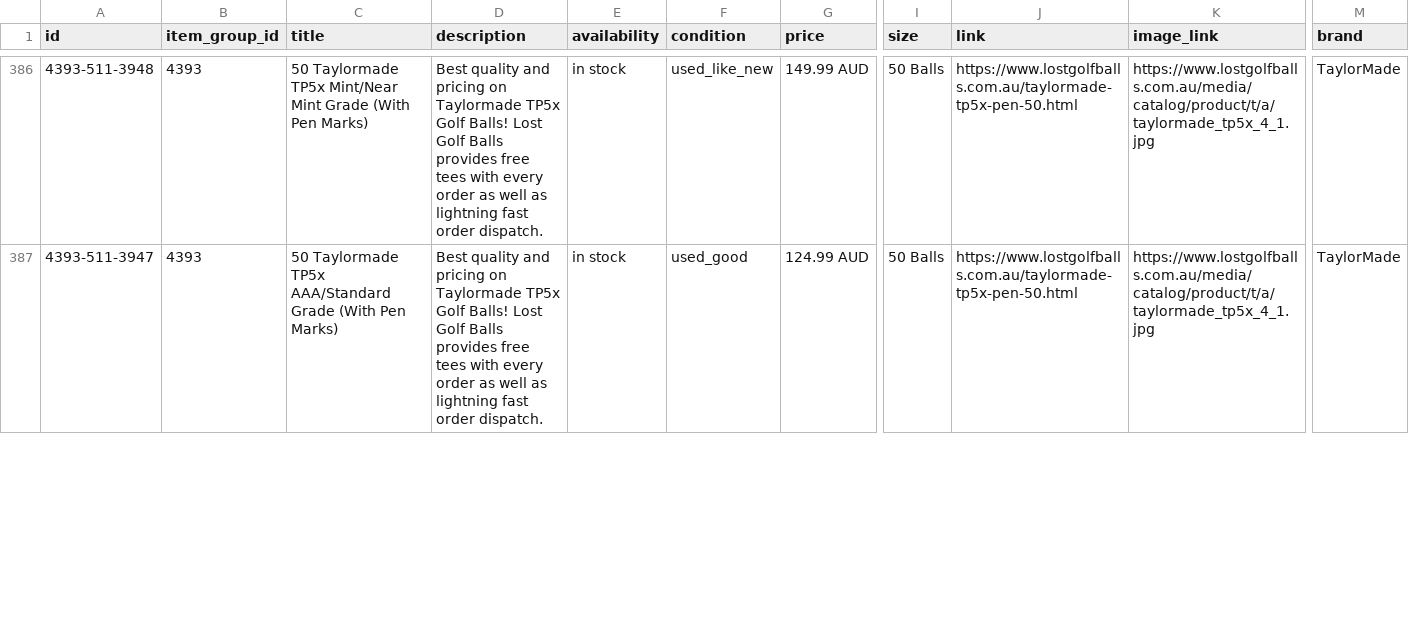
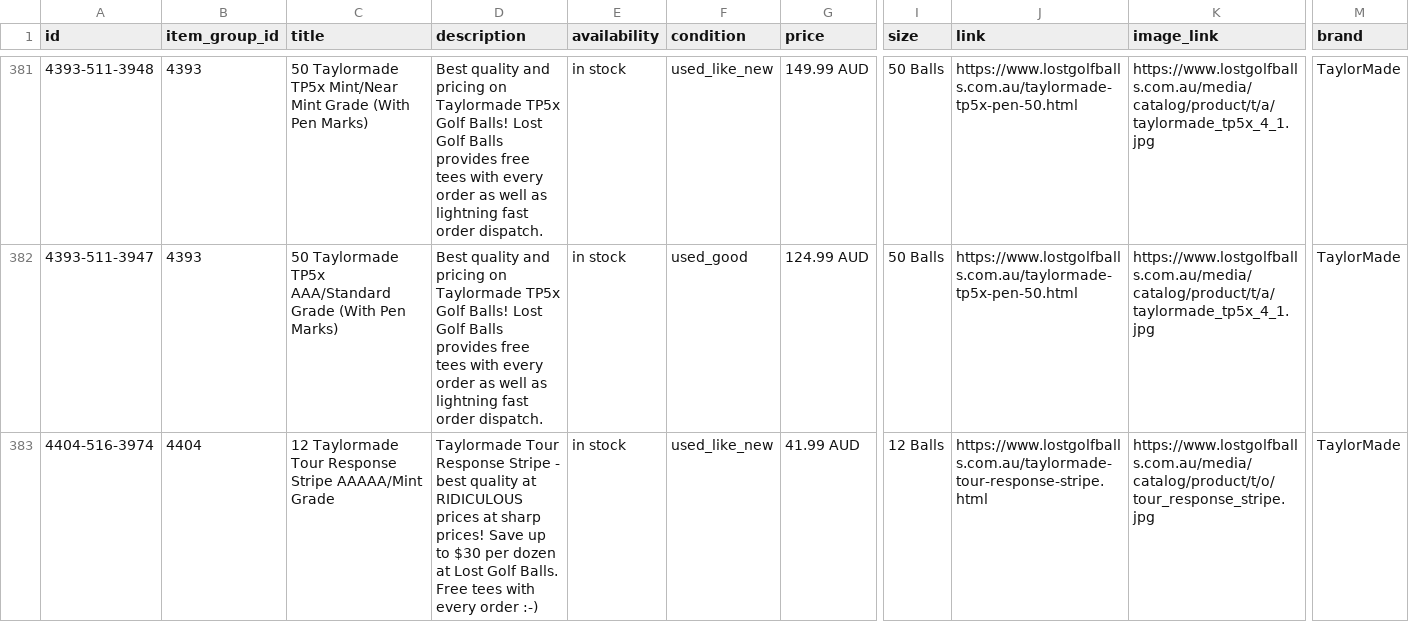
Before and after one commit to NavneetNairFj/catalog-feed, a CSV file: facebook.csv, drawn as a sheet; only a part is shown, gaps mark what is left out; rows hold the shown columns only; the diff covers the shown part only; the diff names each change by its address in the sheet, - before the commit and + after, or states it on an @@ line.

```diff
--- a/facebook.csv
+++ b/facebook.csv
+row 383: 4404-516-3974 | 4404 | 12 Taylormade Tour Response Stripe AAAAA/Mint Grade | Taylormade Tour Response Stripe - best quality at RIDICULOUS prices at sharp prices! Save up to $30 per dozen at Lost Golf Balls. Free tees with every order :-) | in stock | used_like_new | 41.99 AUD | 12 Balls | https://www.lostgolfballs.com.au/taylormade-tour-response-stripe.html | https://www.lostgolfballs.com.au/media/catalog/product/t/o/tour_response_stripe.jpg | TaylorMade
```
Also changed, not shown: 2 added rows, 6 removed rows and 12 edited cells elsewhere in this file, 1 other file.
